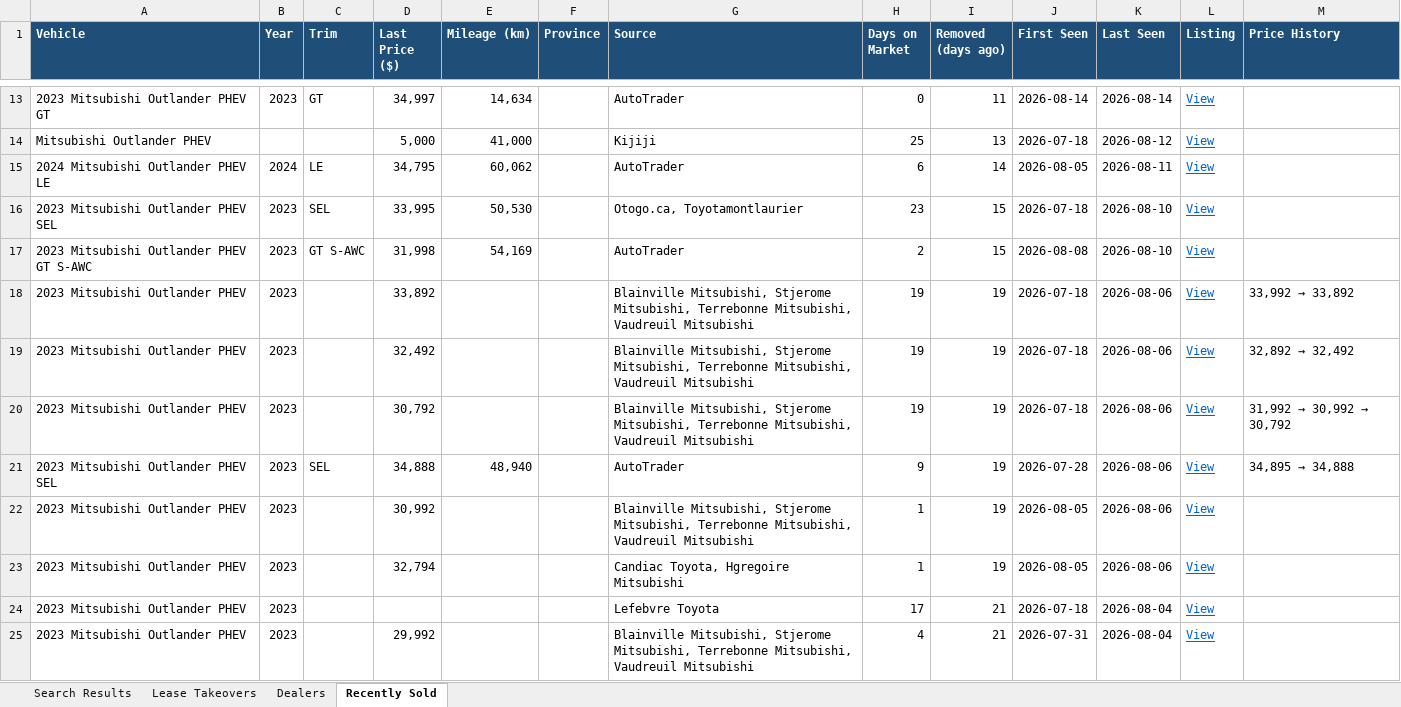
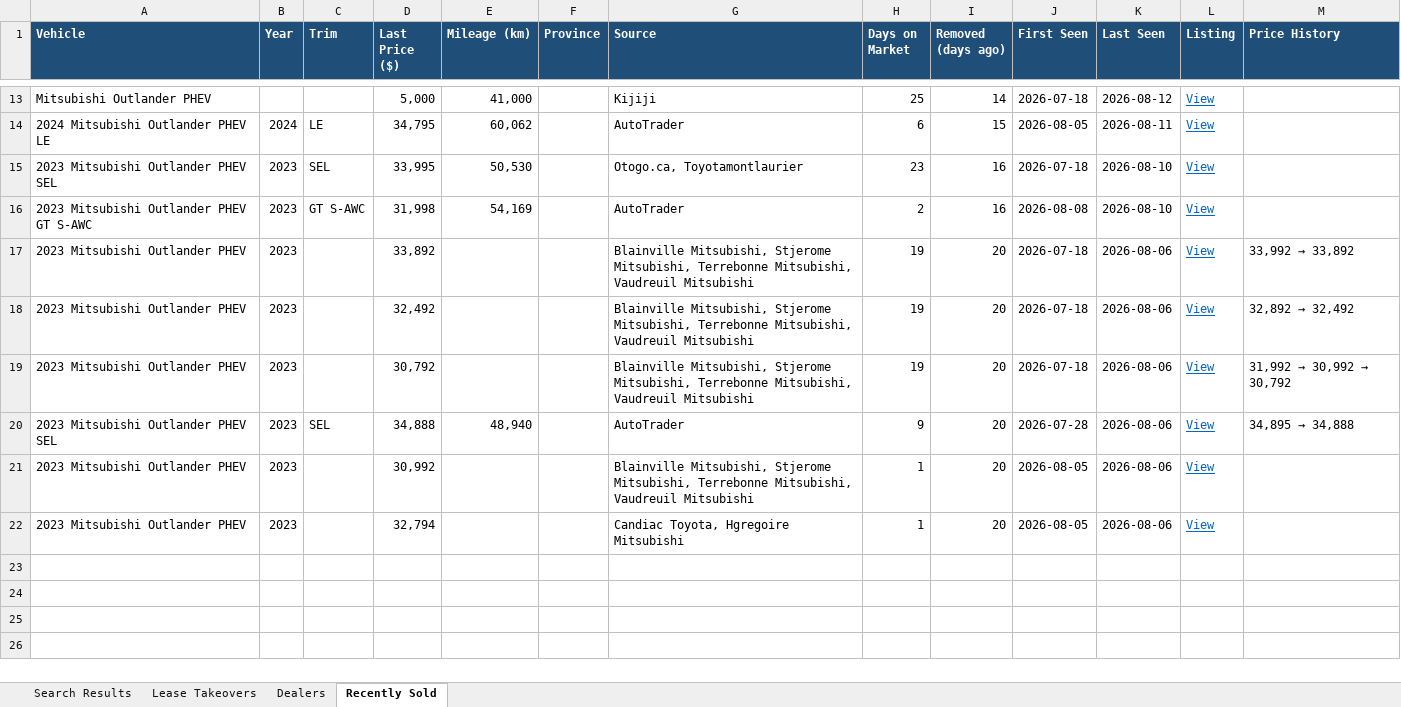
Before and after one commit to mdnaseershah/phev-rav4-search, an Excel workbook: outlander_phev_search_results.xlsx, sheet Recently Sold, drawn as a sheet; only a part is shown, gaps mark what is left out; values as stored, in another font and other column widths than the file's, no borders; removed rows and columns are numbered as before the commit, all else as after; the diff covers the shown part only; the diff names each change by its address in the sheet, - before the commit and + after, or states it on an @@ line.

```diff
--- a/outlander_phev_search_results.xlsx (sheet Recently Sold)
+++ b/outlander_phev_search_results.xlsx (sheet Recently Sold)
-row 13: 2023 Mitsubishi Outlander PHEV GT | 2023 | GT | 34,997 | 14,634 |  | AutoTrader | 0 | 11 | 2026-08-14 | 2026-08-14 | View
-I13 (Removed (days ago)): 13
+I13 (Removed (days ago)): 14
-I14 (Removed (days ago)): 14
+I14 (Removed (days ago)): 15
-I15:I16 (Removed (days ago)): 15
+I15:I16 (Removed (days ago)): 16
-I17:I22 (Removed (days ago)): 19
+I17:I22 (Removed (days ago)): 20
-row 24: 2023 Mitsubishi Outlander PHEV | 2023 |  |  |  |  | Lefebvre Toyota | 17 | 21 | 2026-07-18 | 2026-08-04 | View
-row 25: 2023 Mitsubishi Outlander PHEV | 2023 |  | 29,992 |  |  | Blainville Mitsubishi, Stjerome Mitsubishi, Terrebonne Mitsubishi, Vaudreuil Mitsubishi | 4 | 21 | 2026-07-31 | 2026-08-04 | View
```
Also changed, not shown: 2 added rows, 2 removed rows and 9 edited cells elsewhere in this sheet, sheet Search Results, 3 other files.
